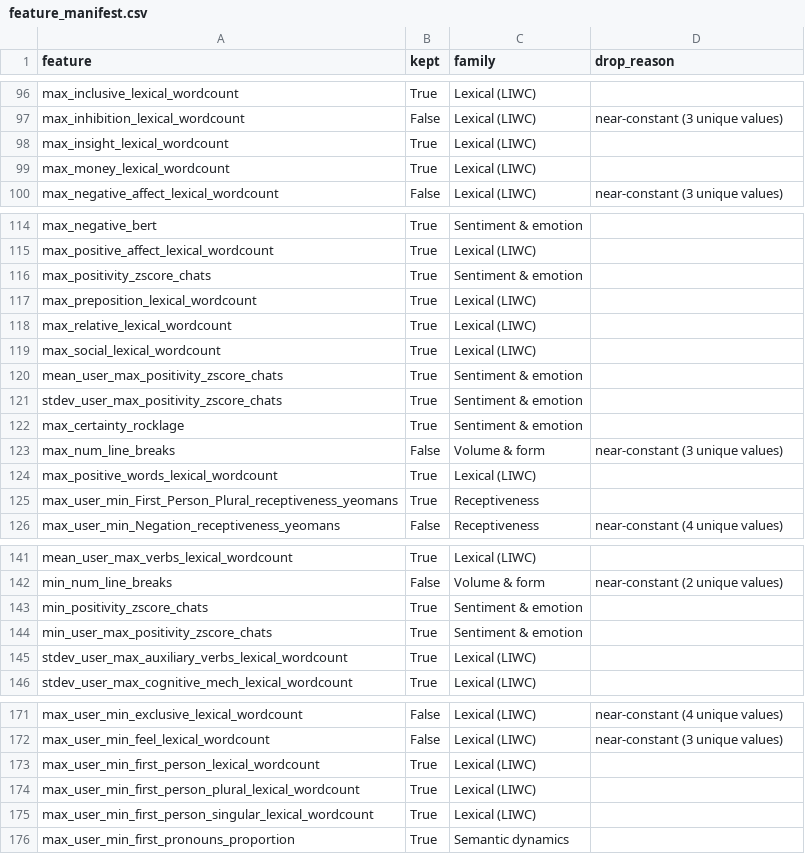
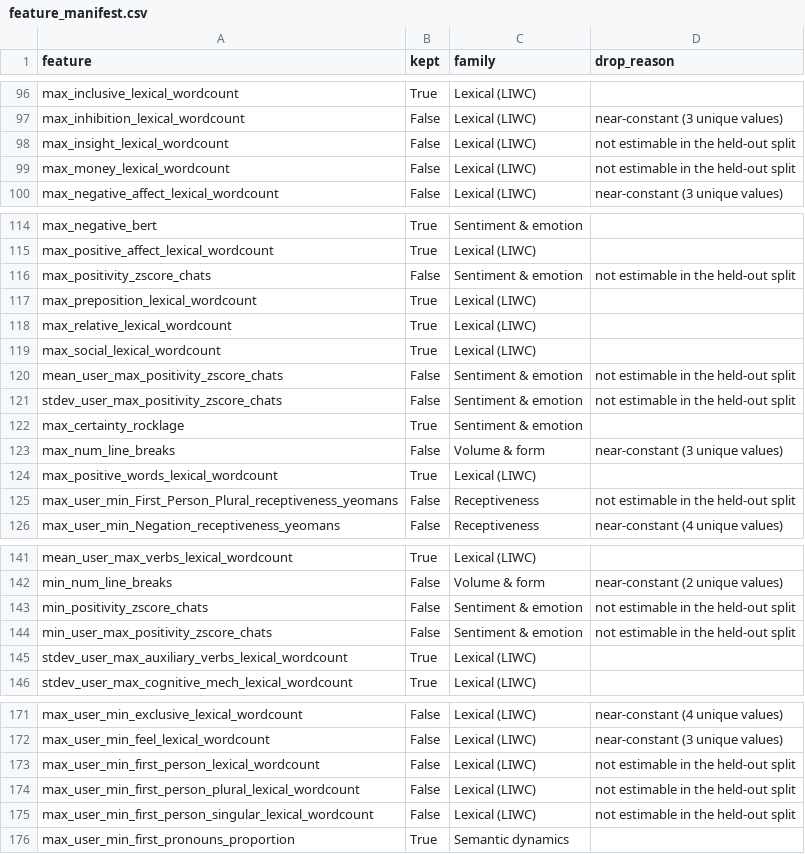
Before and after one commit to Watts-Lab/team-comm-tools-case-study, a CSV file: outputs/tables/feature_manifest.csv, drawn as a sheet; only a part is shown, gaps mark what is left out; the diff covers the shown part only.

```diff
--- a/outputs/tables/feature_manifest.csv
+++ b/outputs/tables/feature_manifest.csv
@@ -97,4 +97,4 @@ max_inclusive_lexical_wordcount,True,Lexical (LIWC),
 max_inhibition_lexical_wordcount,False,Lexical (LIWC),near-constant (3 unique values)
-max_insight_lexical_wordcount,True,Lexical (LIWC),
-max_money_lexical_wordcount,True,Lexical (LIWC),
+max_insight_lexical_wordcount,False,Lexical (LIWC),not estimable in the held-out split
+max_money_lexical_wordcount,False,Lexical (LIWC),not estimable in the held-out split
 max_negative_affect_lexical_wordcount,False,Lexical (LIWC),near-constant (3 unique values)
@@ -115,3 +115,3 @@ max_negative_bert,True,Sentiment & emotion,
 max_positive_affect_lexical_wordcount,True,Lexical (LIWC),
-max_positivity_zscore_chats,True,Sentiment & emotion,
+max_positivity_zscore_chats,False,Sentiment & emotion,not estimable in the held-out split
 max_preposition_lexical_wordcount,True,Lexical (LIWC),
@@ -119,4 +119,4 @@ max_relative_lexical_wordcount,True,Lexical (LIWC),
 max_social_lexical_wordcount,True,Lexical (LIWC),
-mean_user_max_positivity_zscore_chats,True,Sentiment & emotion,
-stdev_user_max_positivity_zscore_chats,True,Sentiment & emotion,
+mean_user_max_positivity_zscore_chats,False,Sentiment & emotion,not estimable in the held-out split
+stdev_user_max_positivity_zscore_chats,False,Sentiment & emotion,not estimable in the held-out split
 max_certainty_rocklage,True,Sentiment & emotion,
@@ -124,3 +124,3 @@ max_num_line_breaks,False,Volume & form,near-constant (3 unique values)
 max_positive_words_lexical_wordcount,True,Lexical (LIWC),
-max_user_min_First_Person_Plural_receptiveness_yeomans,True,Receptiveness,
+max_user_min_First_Person_Plural_receptiveness_yeomans,False,Receptiveness,not estimable in the held-out split
 max_user_min_Negation_receptiveness_yeomans,False,Receptiveness,near-constant (4 unique values)
@@ -142,4 +142,4 @@ mean_user_max_verbs_lexical_wordcount,True,Lexical (LIWC),
 min_num_line_breaks,False,Volume & form,near-constant (2 unique values)
-min_positivity_zscore_chats,True,Sentiment & emotion,
-min_user_max_positivity_zscore_chats,True,Sentiment & emotion,
+min_positivity_zscore_chats,False,Sentiment & emotion,not estimable in the held-out split
+min_user_max_positivity_zscore_chats,False,Sentiment & emotion,not estimable in the held-out split
 stdev_user_max_auxiliary_verbs_lexical_wordcount,True,Lexical (LIWC),
@@ -172,5 +172,5 @@ max_user_min_exclusive_lexical_wordcount,False,Lexical (LIWC),near-constant (4 u
 max_user_min_feel_lexical_wordcount,False,Lexical (LIWC),near-constant (3 unique values)
-max_user_min_first_person_lexical_wordcount,True,Lexical (LIWC),
-max_user_min_first_person_plural_lexical_wordcount,True,Lexical (LIWC),
-max_user_min_first_person_singular_lexical_wordcount,True,Lexical (LIWC),
+max_user_min_first_person_lexical_wordcount,False,Lexical (LIWC),not estimable in the held-out split
+max_user_min_first_person_plural_lexical_wordcount,False,Lexical (LIWC),not estimable in the held-out split
+max_user_min_first_person_singular_lexical_wordcount,False,Lexical (LIWC),not estimable in the held-out split
 max_user_min_first_pronouns_proportion,True,Semantic dynamics,
```
Also changed, not shown: 12 edited cells elsewhere in this file, outputs/tables/family_importance.csv, outputs/tables/family_importance_opening.csv, 39 other files.
